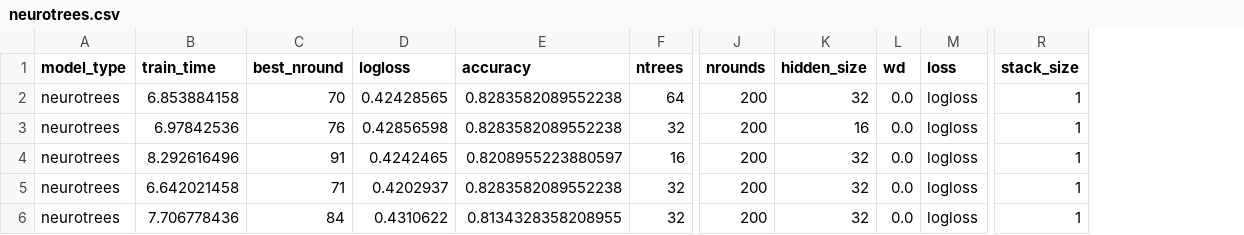
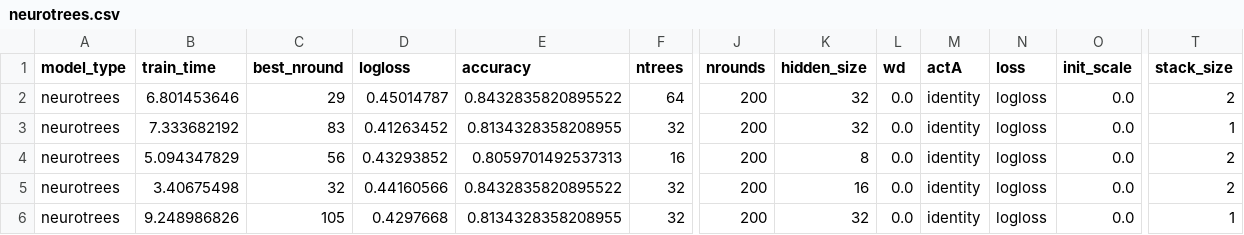
Before and after one commit to Evovest/MLBenchmarks.jl, a CSV file: results/titanic/raw/neurotrees.csv, drawn as a sheet; only a part is shown, gaps mark what is left out; addresses are those after the commit; the diff covers the shown part only; the diff names each change by its address in the sheet, - before the commit and + after, or states it on an @@ line.

```diff
--- a/results/titanic/raw/neurotrees.csv
+++ b/results/titanic/raw/neurotrees.csv
+column M (actA), rows 2-6: all identity
+column O (init_scale), rows 2-6: all 0.0
-B2 (train_time): 6.853884158
+B2 (train_time): 6.801453646
-C2 (best_nround): 70
+C2 (best_nround): 29
-D2 (logloss): 0.42428565
+D2 (logloss): 0.45014787
-E2 (accuracy): 0.8283582089552238
+E2 (accuracy): 0.8432835820895522
-T2 (stack_size): 1
+T2 (stack_size): 2
-B3 (train_time): 6.97842536
+B3 (train_time): 7.333682192
-C3 (best_nround): 76
+C3 (best_nround): 83
-D3 (logloss): 0.42856598
+D3 (logloss): 0.41263452
-E3 (accuracy): 0.8283582089552238
+E3 (accuracy): 0.8134328358208955
-K3 (hidden_size): 16
+K3 (hidden_size): 32
-B4 (train_time): 8.292616496
+B4 (train_time): 5.094347829
-C4 (best_nround): 91
+C4 (best_nround): 56
-D4 (logloss): 0.4242465
+D4 (logloss): 0.43293852
-E4 (accuracy): 0.8208955223880597
+E4 (accuracy): 0.8059701492537313
-K4 (hidden_size): 32
+K4 (hidden_size): 8
-T4:T5 (stack_size): 1
+T4:T5 (stack_size): 2
-B5 (train_time): 6.642021458
+B5 (train_time): 3.40675498
-C5 (best_nround): 71
+C5 (best_nround): 32
-D5 (logloss): 0.4202937
+D5 (logloss): 0.44160566
-E5 (accuracy): 0.8283582089552238
+E5 (accuracy): 0.8432835820895522
-K5 (hidden_size): 32
+K5 (hidden_size): 16
-B6 (train_time): 7.706778436
+B6 (train_time): 9.248986826
-C6 (best_nround): 84
+C6 (best_nround): 105
-D6 (logloss): 0.4310622
+D6 (logloss): 0.4297668
```
Also changed, not shown: 64 edited cells elsewhere in this file, results/boston/raw/neurotrees.csv, results/higgs/raw/neurotrees.csv, 14 other files.
